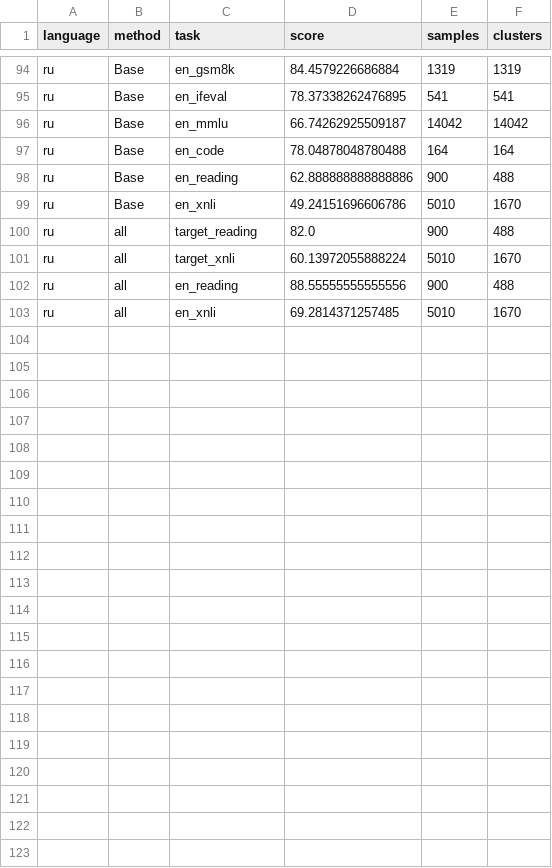
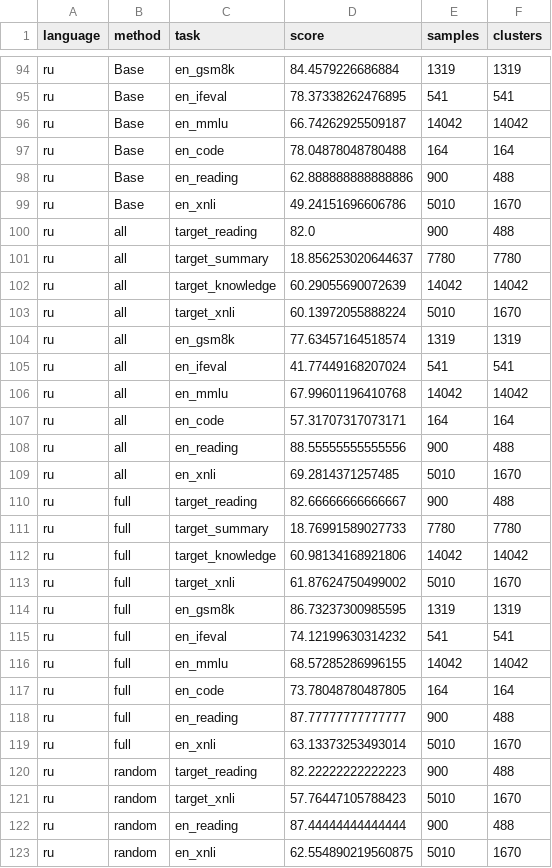
Before and after one commit to lxy308297917-cloud/Multilingual-CL-10.31, a CSV file: research/function_aware_formal_20261109/audited_scores.csv, drawn as a sheet; only a part is shown, gaps mark what is left out; the diff names each change by its address in the sheet, - before the commit and + after, or states it on an @@ line.

```diff
--- a/research/function_aware_formal_20261109/audited_scores.csv
+++ b/research/function_aware_formal_20261109/audited_scores.csv
+row 101: ru | all | target_summary | 18.856253020644637 | 7780 | 7780
+row 102: ru | all | target_knowledge | 60.29055690072639 | 14042 | 14042
+row 104: ru | all | en_gsm8k | 77.63457164518574 | 1319 | 1319
+row 105: ru | all | en_ifeval | 41.77449168207024 | 541 | 541
+row 106: ru | all | en_mmlu | 67.99601196410768 | 14042 | 14042
+row 107: ru | all | en_code | 57.31707317073171 | 164 | 164
+row 110: ru | full | target_reading | 82.66666666666667 | 900 | 488
+row 111: ru | full | target_summary | 18.76991589027733 | 7780 | 7780
+row 112: ru | full | target_knowledge | 60.98134168921806 | 14042 | 14042
+row 113: ru | full | target_xnli | 61.87624750499002 | 5010 | 1670
+row 114: ru | full | en_gsm8k | 86.73237300985595 | 1319 | 1319
+row 115: ru | full | en_ifeval | 74.12199630314232 | 541 | 541
+row 116: ru | full | en_mmlu | 68.57285286996155 | 14042 | 14042
+row 117: ru | full | en_code | 73.78048780487805 | 164 | 164
+row 118: ru | full | en_reading | 87.77777777777777 | 900 | 488
+row 119: ru | full | en_xnli | 63.13373253493014 | 5010 | 1670
+row 120: ru | random | target_reading | 82.22222222222223 | 900 | 488
+row 121: ru | random | target_xnli | 57.76447105788423 | 5010 | 1670
+row 122: ru | random | en_reading | 87.44444444444444 | 900 | 488
+row 123: ru | random | en_xnli | 62.554890219560875 | 5010 | 1670
```
Also changed, not shown: research/benchmark_5plus5_20261109/base_deltas.csv, research/benchmark_5plus5_20261109/scores_5plus5.csv, 43 other files.
